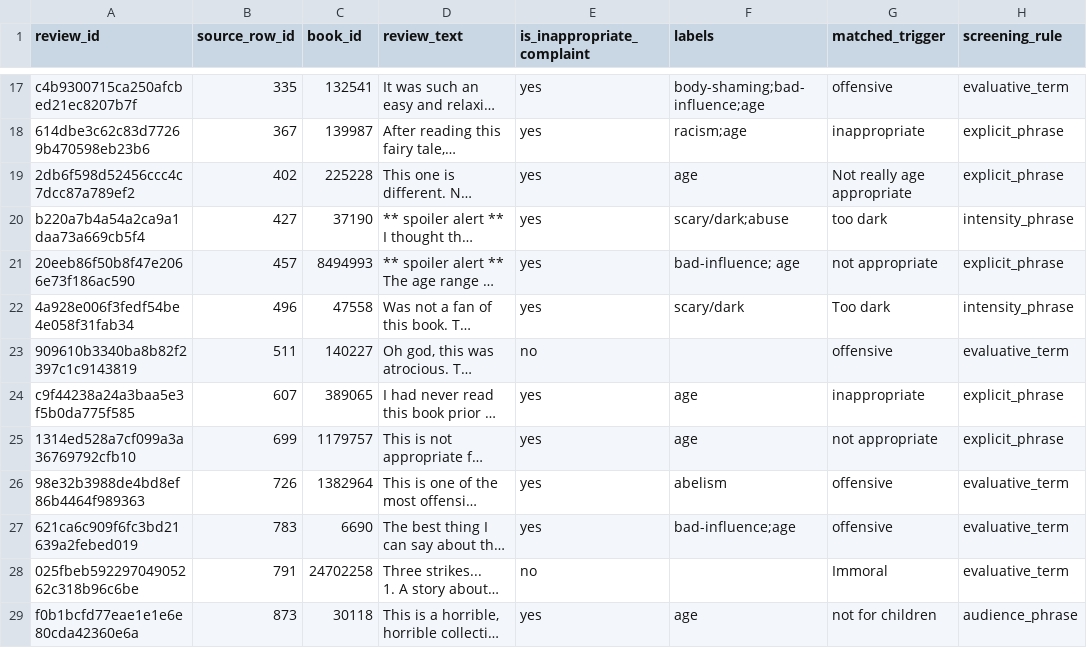
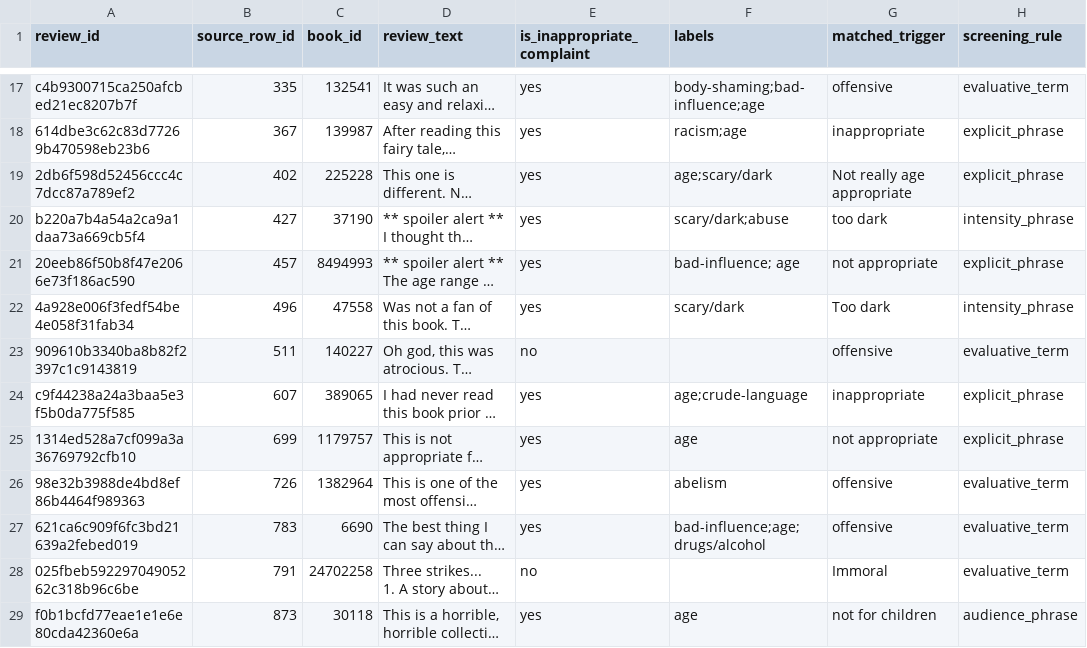
Before and after one commit to sofiabbas17-cmyk/Goodreads-Team, a CSV file: inappropriate_reviews_labels.csv (was inappropriate_reviews_handlabels.csv), drawn as a sheet; only a part is shown, gaps mark what is left out; long unchanged cells end in …; the diff covers the shown part only; the diff names each change by its address in the sheet, - before the commit and + after, or states it on an @@ line.

```diff
--- a/inappropriate_reviews_handlabels.csv
+++ b/inappropriate_reviews_labels.csv
-F19 (labels): age
+F19 (labels): age;scary/dark
-F24 (labels): age
+F24 (labels): age;crude-language
-F27 (labels): bad-influence;age
+F27 (labels): bad-influence;age;drugs/alcohol
```
Also changed, not shown: 22 edited cells elsewhere in this file, 7 other files.
